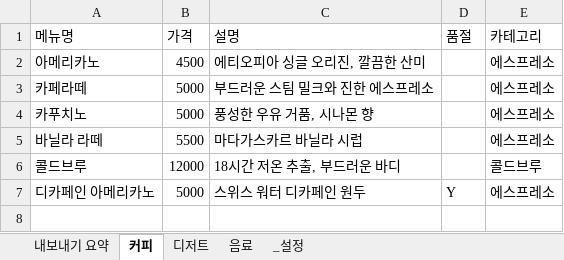
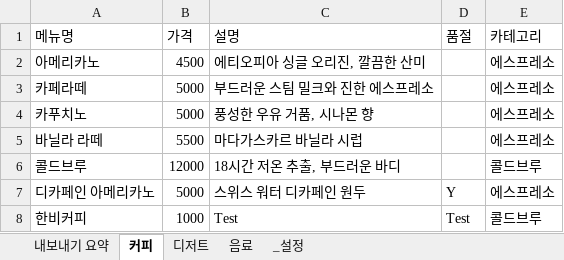
Before and after one commit to irisHanb/menupan, an Excel workbook: data/menu.xlsx, sheet 커피, drawn as a sheet; values as stored, in another font and other column widths than the file's, no borders; the diff names each change by its address in the sheet, - before the commit and + after, or states it on an @@ line.

```diff
--- a/data/menu.xlsx (sheet 커피)
+++ b/data/menu.xlsx (sheet 커피)
+row 8: 한비커피 | 1000 | Test | Test | 콜드브루
```
Also changed, not shown: sheet 내보내기 요약, sheet _설정, 26 other files.
